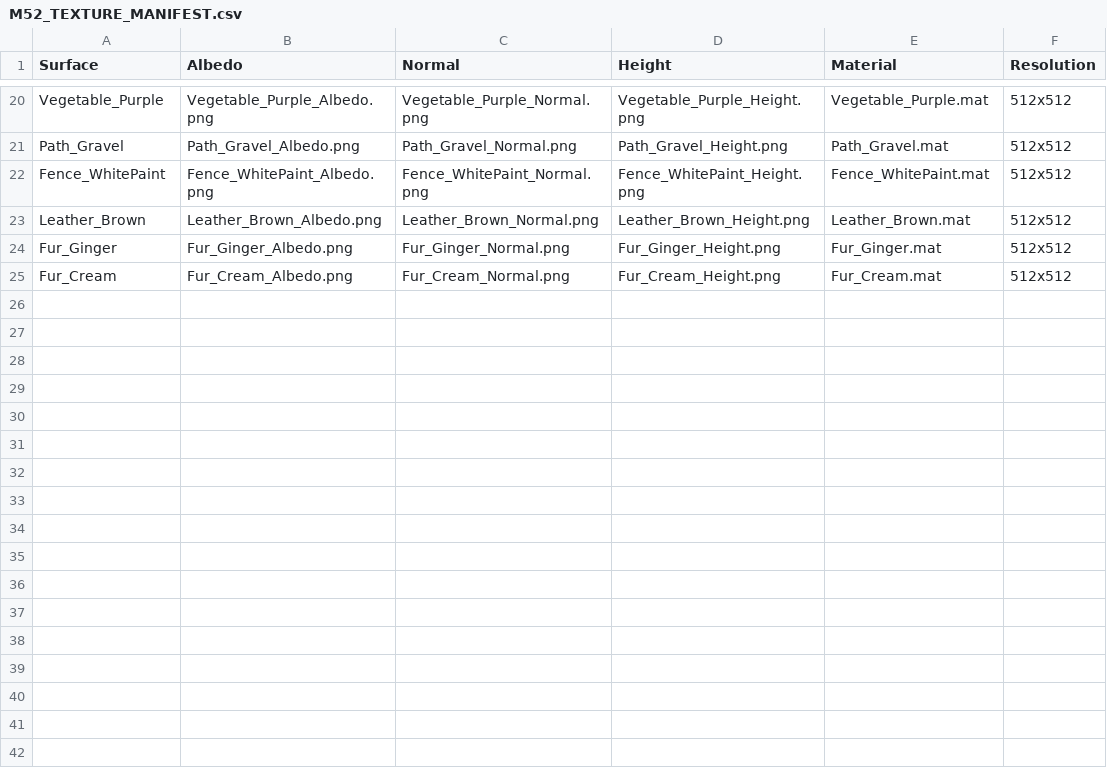
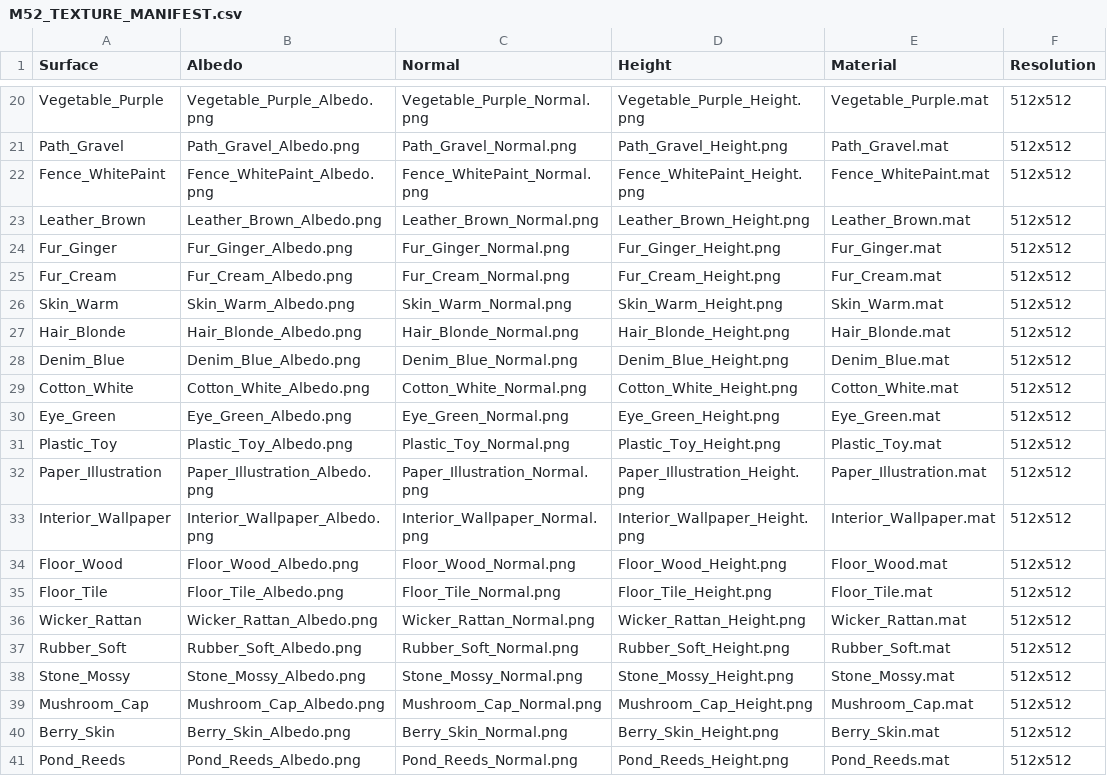
Before and after one commit to GitMedved/RPG, a CSV file: M52_TEXTURE_MANIFEST.csv, drawn as a sheet; only a part is shown, gaps mark what is left out; the diff names each change by its address in the sheet, - before the commit and + after, or states it on an @@ line.

Commit message:
M52: expand complete texture manifest

```diff
--- a/M52_TEXTURE_MANIFEST.csv
+++ b/M52_TEXTURE_MANIFEST.csv
+row 26: Skin_Warm | Skin_Warm_Albedo.png | Skin_Warm_Normal.png | Skin_Warm_Height.png | Skin_Warm.mat | 512x512
+row 27: Hair_Blonde | Hair_Blonde_Albedo.png | Hair_Blonde_Normal.png | Hair_Blonde_Height.png | Hair_Blonde.mat | 512x512
+row 28: Denim_Blue | Denim_Blue_Albedo.png | Denim_Blue_Normal.png | Denim_Blue_Height.png | Denim_Blue.mat | 512x512
+row 29: Cotton_White | Cotton_White_Albedo.png | Cotton_White_Normal.png | Cotton_White_Height.png | Cotton_White.mat | 512x512
+row 30: Eye_Green | Eye_Green_Albedo.png | Eye_Green_Normal.png | Eye_Green_Height.png | Eye_Green.mat | 512x512
+row 31: Plastic_Toy | Plastic_Toy_Albedo.png | Plastic_Toy_Normal.png | Plastic_Toy_Height.png | Plastic_Toy.mat | 512x512
+row 32: Paper_Illustration | Paper_Illustration_Albedo.png | Paper_Illustration_Normal.png | Paper_Illustration_Height.png | Paper_Illustration.mat | 512x512
+row 33: Interior_Wallpaper | Interior_Wallpaper_Albedo.png | Interior_Wallpaper_Normal.png | Interior_Wallpaper_Height.png | Interior_Wallpaper.mat | 512x512
+row 34: Floor_Wood | Floor_Wood_Albedo.png | Floor_Wood_Normal.png | Floor_Wood_Height.png | Floor_Wood.mat | 512x512
+row 35: Floor_Tile | Floor_Tile_Albedo.png | Floor_Tile_Normal.png | Floor_Tile_Height.png | Floor_Tile.mat | 512x512
+row 36: Wicker_Rattan | Wicker_Rattan_Albedo.png | Wicker_Rattan_Normal.png | Wicker_Rattan_Height.png | Wicker_Rattan.mat | 512x512
+row 37: Rubber_Soft | Rubber_Soft_Albedo.png | Rubber_Soft_Normal.png | Rubber_Soft_Height.png | Rubber_Soft.mat | 512x512
+row 38: Stone_Mossy | Stone_Mossy_Albedo.png | Stone_Mossy_Normal.png | Stone_Mossy_Height.png | Stone_Mossy.mat | 512x512
+row 39: Mushroom_Cap | Mushroom_Cap_Albedo.png | Mushroom_Cap_Normal.png | Mushroom_Cap_Height.png | Mushroom_Cap.mat | 512x512
+row 40: Berry_Skin | Berry_Skin_Albedo.png | Berry_Skin_Normal.png | Berry_Skin_Height.png | Berry_Skin.mat | 512x512
+row 41: Pond_Reeds | Pond_Reeds_Albedo.png | Pond_Reeds_Normal.png | Pond_Reeds_Height.png | Pond_Reeds.mat | 512x512
```
